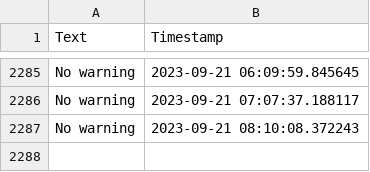
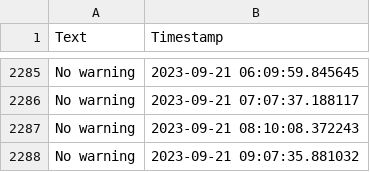
Before and after one commit to sebhanika/Skanetrafiken_Scrape, a CSV file: disruptions.csv, drawn as a sheet; only a part is shown, gaps mark what is left out.

```diff
--- a/disruptions.csv
+++ b/disruptions.csv
@@ -2287 +2287,2 @@ No warning,2023-09-21 07:07:37.188117
 No warning,2023-09-21 08:10:08.372243
+No warning,2023-09-21 09:07:35.881032
```
